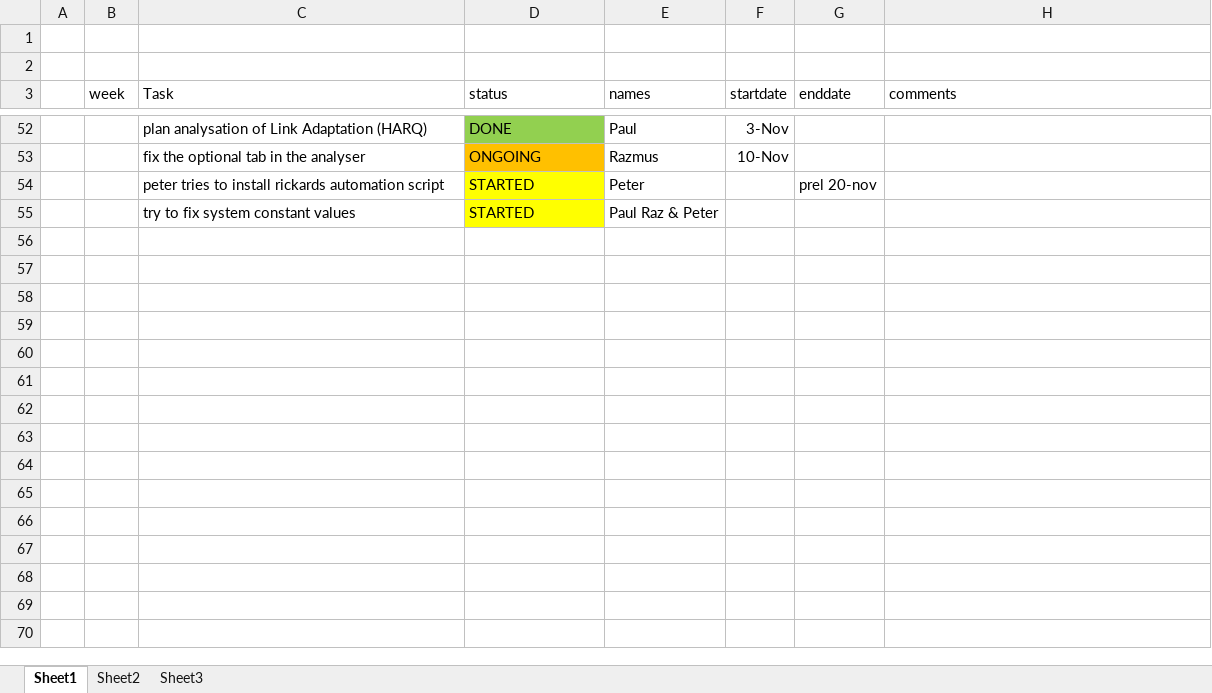
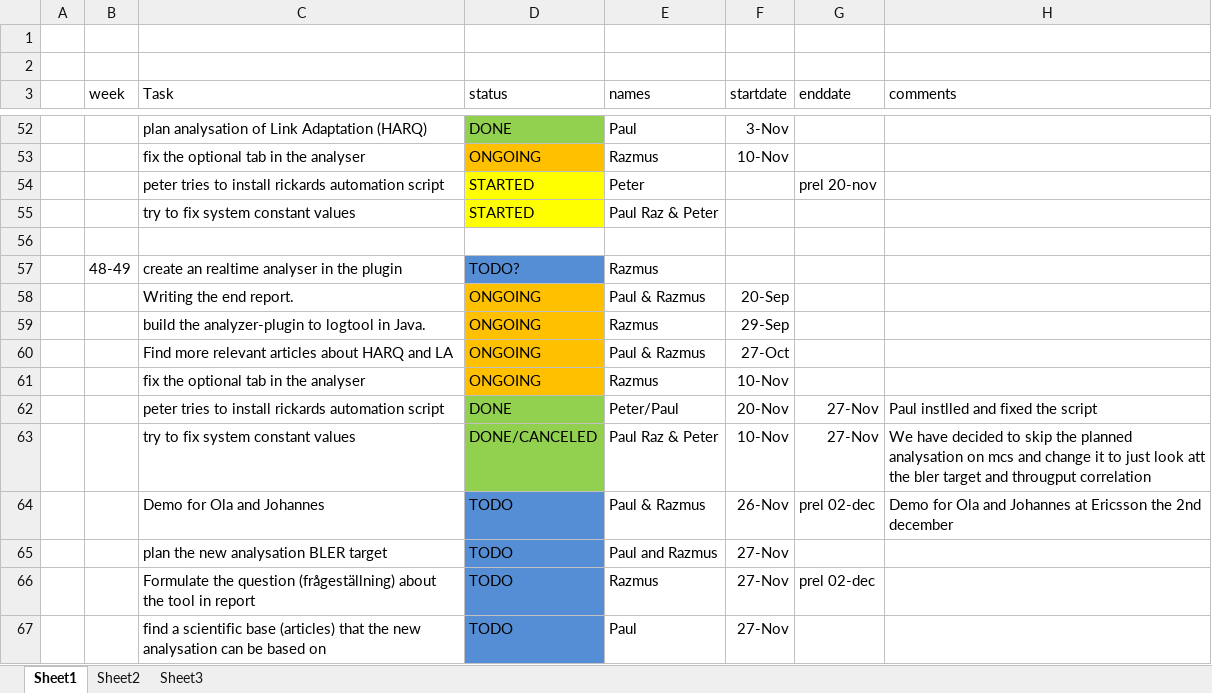
Before and after one commit to sniqer/masterthesis, an Excel workbook: scrumrelaterat/sprint_backlog.xlsx, sheet Sheet1, drawn as a sheet; only a part is shown, gaps mark what is left out; values as stored, in another font and other column widths than the file's, no borders; the diff names each change by its address in the sheet, - before the commit and + after, or states it on an @@ line.

```diff
--- a/scrumrelaterat/sprint_backlog.xlsx (sheet Sheet1)
+++ b/scrumrelaterat/sprint_backlog.xlsx (sheet Sheet1)
+row 56: (empty)
+row 57:  | 48-49 | create an realtime analyser in the plugin | TODO? | Razmus
+row 58:  |  | Writing the end report. | ONGOING | Paul & Razmus | 20-Sep
+row 59:  |  | build the analyzer-plugin to logtool in Java. | ONGOING | Razmus | 29-Sep
+row 60:  |  | Find more relevant articles about HARQ and LA | ONGOING | Paul & Razmus | 27-Oct
+row 61:  |  | fix the optional tab in the analyser | ONGOING | Razmus | 10-Nov
+row 62:  |  | peter tries to install rickards automation script | DONE | Peter/Paul | 20-Nov | 27-Nov | Paul instlled and fixed the script
+row 63:  |  | try to fix system constant values | DONE/CANCELED | Paul Raz & Peter | 10-Nov | 27-Nov | We have decided to skip the planned analysation on mcs and change it to just look att the bler target and througput correlation
+row 64:  |  | Demo for Ola and Johannes | TODO | Paul & Razmus | 26-Nov | prel 02-dec | Demo for Ola and Johannes at Ericsson the 2nd december
+row 65:  |  | plan the new analysation BLER target | TODO | Paul and Razmus | 27-Nov
+row 66:  |  | Formulate the question (frågeställning) about the tool in report | TODO | Razmus | 27-Nov | prel 02-dec
+row 67:  |  | find a scientific base (articles) that the new analysation can be based on | TODO | Paul | 27-Nov
```
Also changed, not shown: 25 other files.
